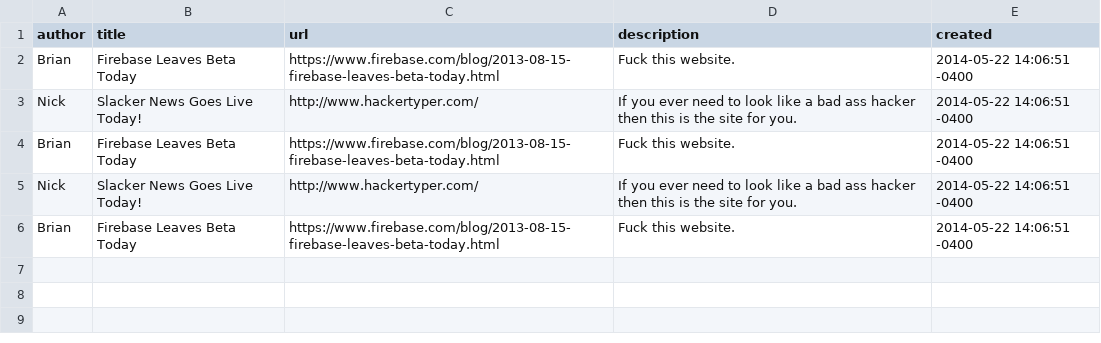
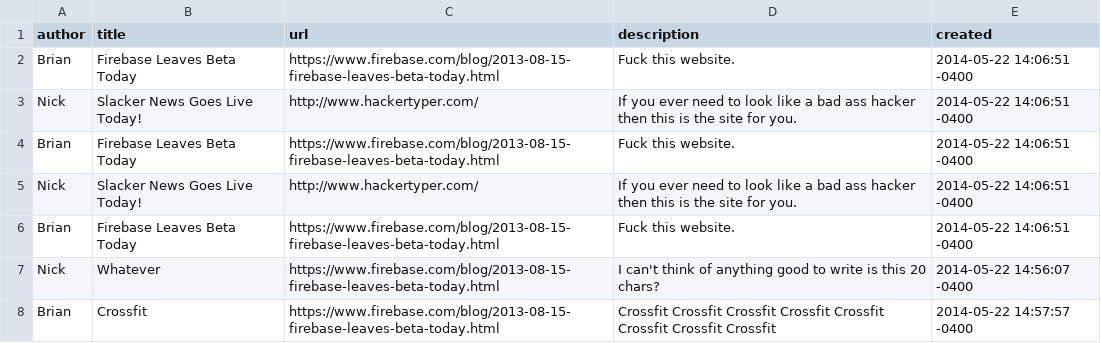
Before and after one commit to briancox730/slacker_news, a CSV file: data/articles.csv, drawn as a sheet; the diff names each change by its address in the sheet, - before the commit and + after, or states it on an @@ line.

Commit message:
Add logic for duplicate urls and added vertical align to description tag on submit page.

```diff
--- a/data/articles.csv
+++ b/data/articles.csv
+row 7: Nick | Whatever | https://www.firebase.com/blog/2013-08-15-firebase-leaves-beta-today.html | I can't think of anything good to write is this 20 chars? | 2014-05-22 14:56:07 -0400
+row 8: Brian | Crossfit | https://www.firebase.com/blog/2013-08-15-firebase-leaves-beta-today.html | Crossfit Crossfit Crossfit Crossfit Crossfit Crossfit Crossfit Crossfit | 2014-05-22 14:57:57 -0400
```
Also changed, not shown: 5 other files.
